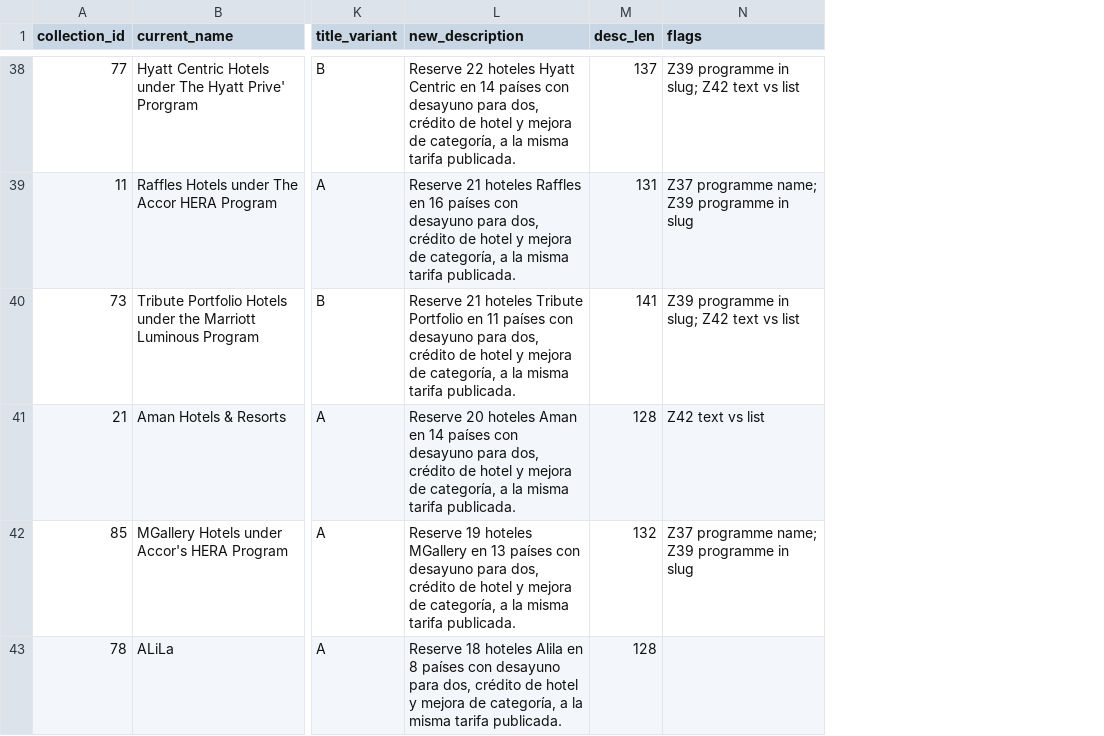
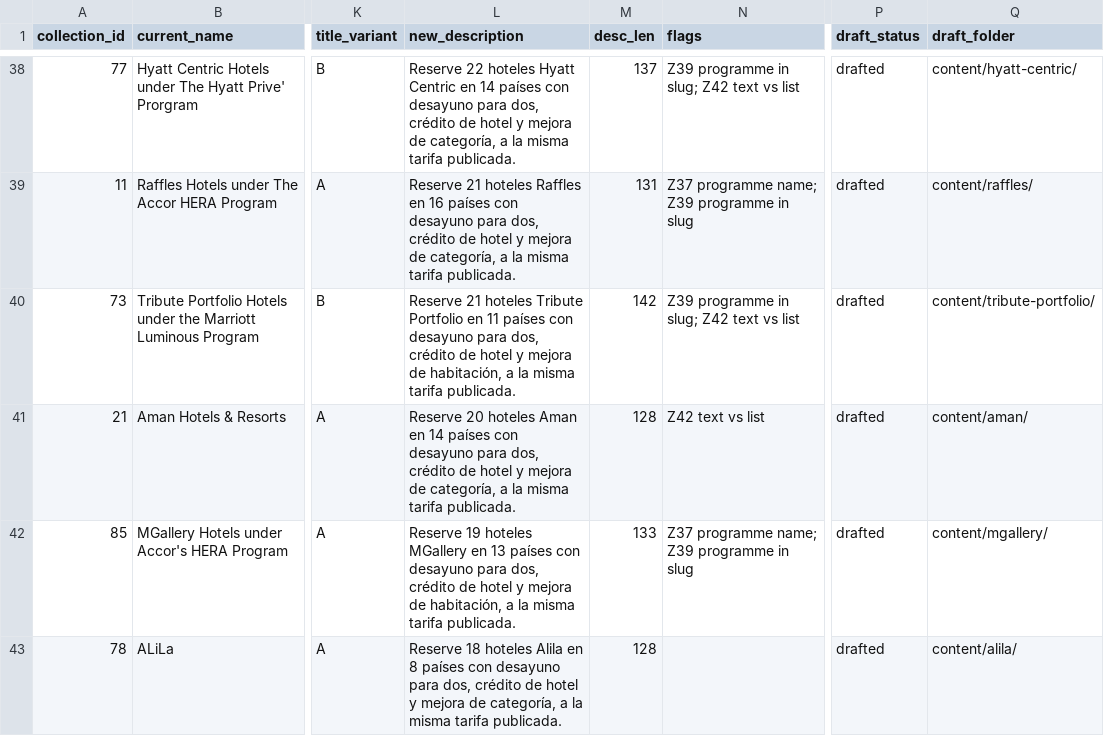
Before and after one commit to Vincenzo182631/solo5estrellas.com, a CSV file: developer-spec/titles-descriptions-chains.csv, drawn as a sheet; only a part is shown, gaps mark what is left out; the diff covers the shown part only; the diff names each change by its address in the sheet, - before the commit and + after, or states it on an @@ line.

```diff
--- a/developer-spec/titles-descriptions-chains.csv
+++ b/developer-spec/titles-descriptions-chains.csv
+column P (draft_status), rows 38-43: all drafted
+column Q (draft_folder), rows 38-43: content/hyatt-centric/ | content/raffles/ | content/tribute-portfolio/ | content/aman/ | content/mgallery/ | content/alila/
-L40 (new_description): …mejora de categoría, a la…
+L40 (new_description): …mejora de habitación, a la…
-M40 (desc_len): 141
+M40 (desc_len): 142
-L42 (new_description): …mejora de categoría, a la…
+L42 (new_description): …mejora de habitación, a la…
-M42 (desc_len): 132
+M42 (desc_len): 133
```
Also changed, not shown: 103 edited cells elsewhere in this file, 8 other files.
